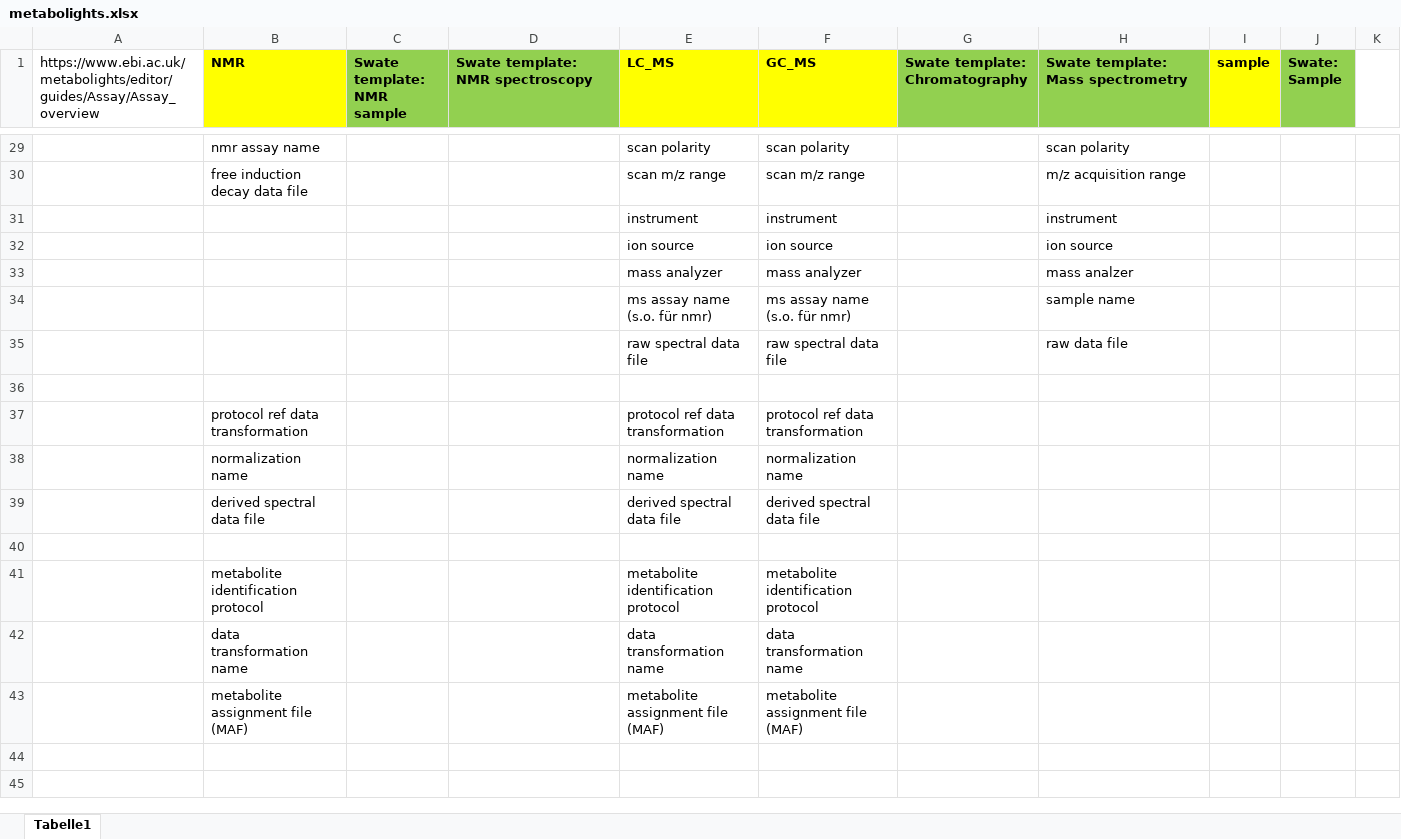
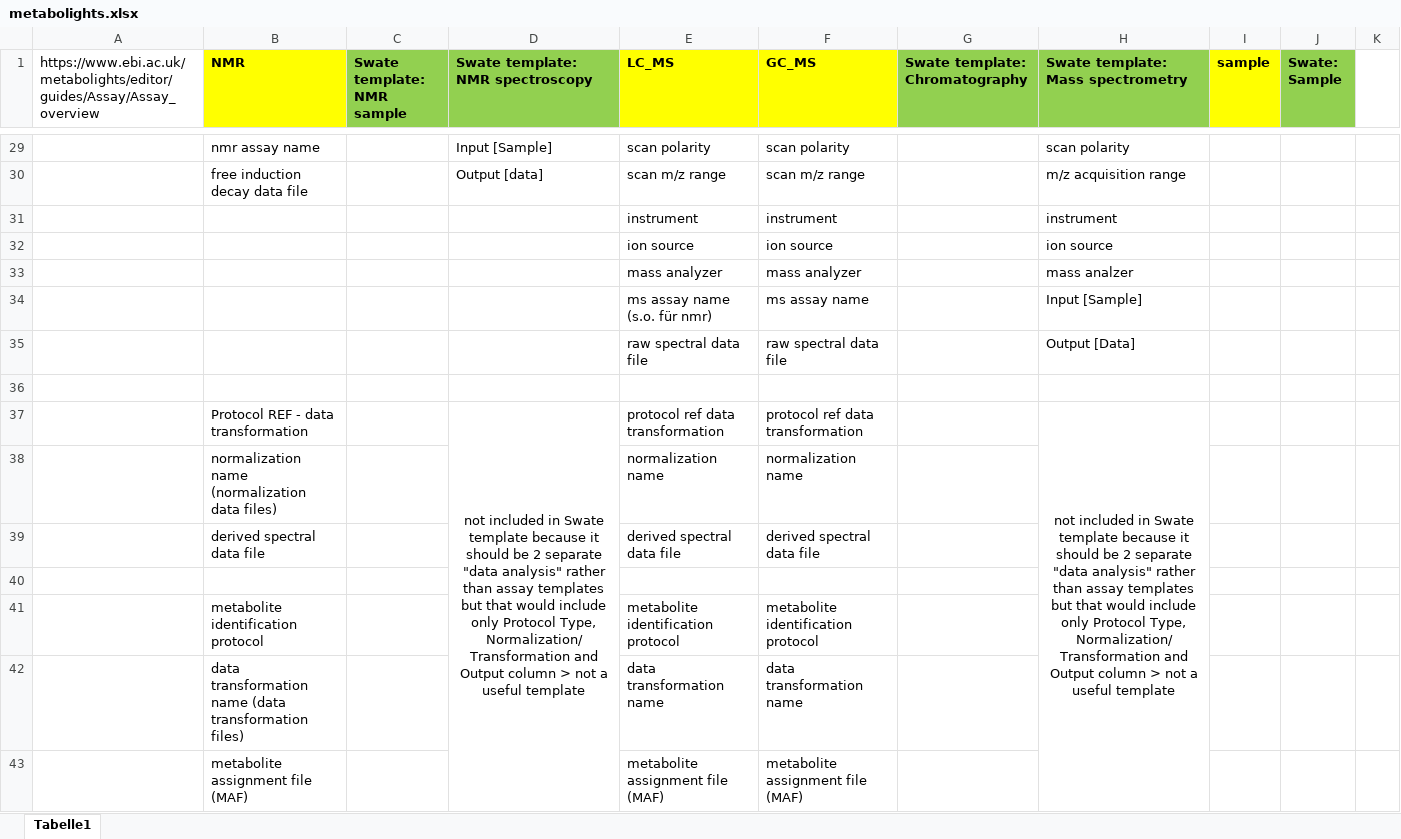
Before and after one commit to nfdi4plants/swate-template-registry, an Excel workbook: background information/MetaboLights/metabolights.xlsx, sheet Tabelle1, drawn as a sheet; only a part is shown, gaps mark what is left out; values as stored, in another font and other column widths than the file's, no borders; the diff covers the shown part only; the diff names each change by its address in the sheet, - before the commit and + after, or states it on an @@ line.

```diff
--- a/background information/MetaboLights/metabolights.xlsx (sheet Tabelle1)
+++ b/background information/MetaboLights/metabolights.xlsx (sheet Tabelle1)
-D29 (Swate template: NMR spectroscopy): (empty)
+D29 (Swate template: NMR spectroscopy): Input [Sample]
-D30 (Swate template: NMR spectroscopy): (empty)
+D30 (Swate template: NMR spectroscopy): Output [data]
-F34 (GC_MS): ms assay name (s.o. für nmr)
+F34 (GC_MS): ms assay name
-H34: sample name
+H34: Input [Sample]
-H35: raw data file
+H35: Output [Data]
-B37 (NMR): protocol ref data transformation
+B37 (NMR): Protocol REF - data transformation
-D37 (Swate template: NMR spectroscopy): (empty)
+D37 (Swate template: NMR spectroscopy): not included in Swate template because it should be 2 separate "data analysis" rather than assay templates but that would include only Protocol Type, Normalization/Transformation and Output column > not a useful template
+D37:D43 merged
-H37: (empty)
+H37: not included in Swate template because it should be 2 separate "data analysis" rather than assay templates but that would include only Protocol Type, Normalization/Transformation and Output column > not a useful template
+H37:H43 merged
-B38 (NMR): normalization name
+B38 (NMR): normalization name (normalization data files)
-B42 (NMR): data transformation name
+B42 (NMR): data transformation name (data transformation files)
```
Also changed, not shown: 7 added rows, 7 removed rows and 18 edited cells elsewhere in this sheet, 2 other files.
